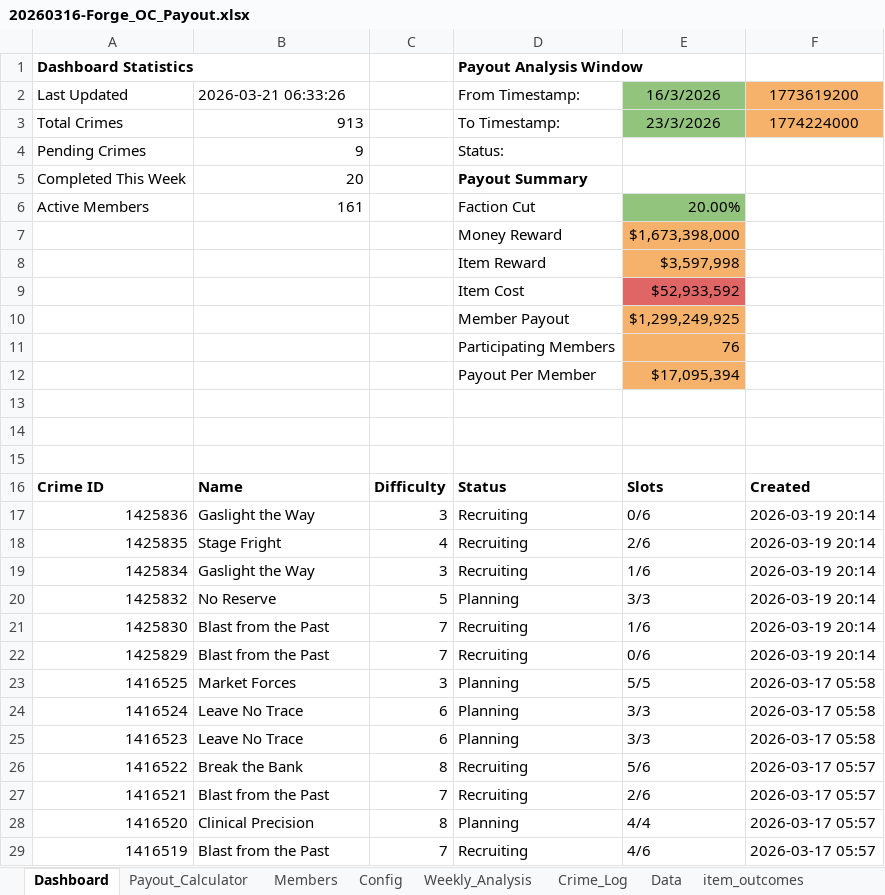
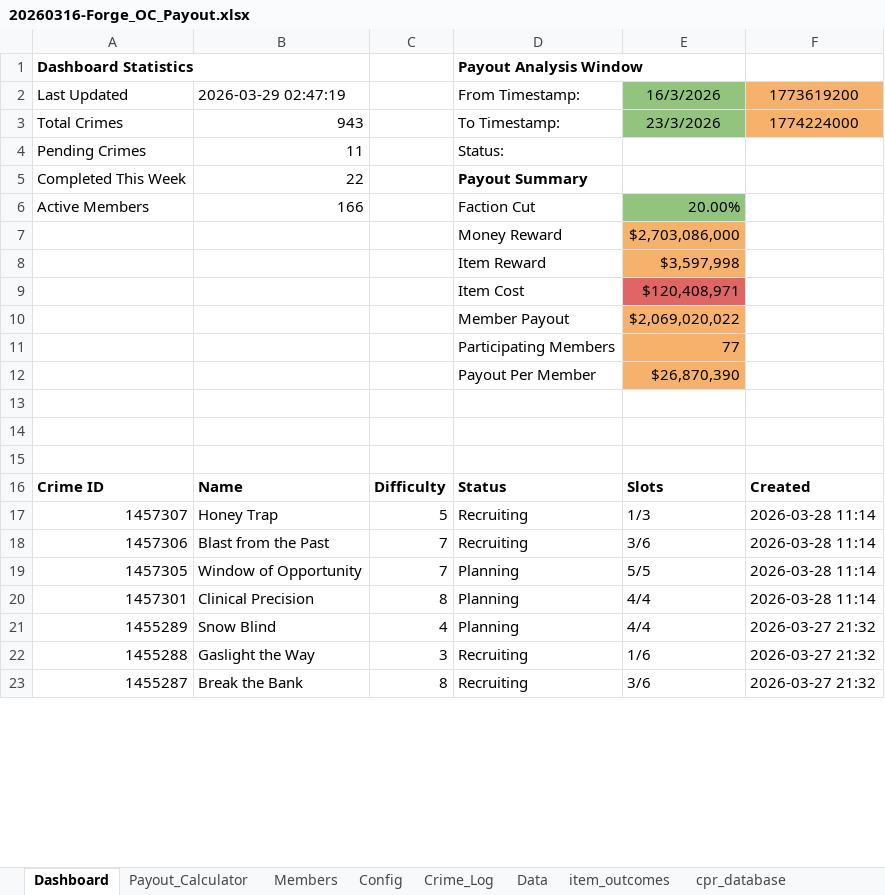
Before and after one commit to DobrowneyT/torn-dashboard, an Excel workbook: data/oc-payout/20260316-Forge_OC_Payout.xlsx, sheet Dashboard, drawn as a sheet; only a part is shown; values as stored, in another font and other column widths than the file's, no borders; charts and pictures not drawn; removed rows and columns are numbered as before the commit, all else as after; the diff covers the shown part only; the diff names each change by its address in the sheet, - before the commit and + after, or states it on an @@ line.

```diff
--- a/data/oc-payout/20260316-Forge_OC_Payout.xlsx (sheet Dashboard)
+++ b/data/oc-payout/20260316-Forge_OC_Payout.xlsx (sheet Dashboard)
-sheet tab: Weekly_Analysis
-B2: 2026-03-21 06:33:26
+B2: 2026-03-29 02:47:19
-B3: 913
+B3: 943
-B4: 9
+B4: 11
-B5: 20
+B5: 22
-B6: 161
+B6: 166
-E7: $1,673,398,000
+E7: $2,703,086,000
-E9: $52,933,592
+E9: $120,408,971
-E10: $1,299,249,925
+E10: $2,069,020,022
-E11: 76
+E11: 77
-E12: $17,095,394
+E12: $26,870,390
-row 17: 1425836 | Gaslight the Way | 3 | Recruiting | 0/6 | 2026-03-19 20:14
-row 18: 1425835 | Stage Fright | 4 | Recruiting | 2/6 | 2026-03-19 20:14
-row 19: 1425834 | Gaslight the Way | 3 | Recruiting | 1/6 | 2026-03-19 20:14
-row 20: 1425832 | No Reserve | 5 | Planning | 3/3 | 2026-03-19 20:14
-row 21: 1425830 | Blast from the Past | 7 | Recruiting | 1/6 | 2026-03-19 20:14
+row 17: 1457307 | Honey Trap | 5 | Recruiting | 1/3 | 2026-03-28 11:14
-A18: 1425829
+A18: 1457306
-E18: 0/6
+E18: 3/6
-F18: 2026-03-19 20:14
+F18: 2026-03-28 11:14
-row 23: 1416525 | Market Forces | 3 | Planning | 5/5 | 2026-03-17 05:58
-row 24: 1416524 | Leave No Trace | 6 | Planning | 3/3 | 2026-03-17 05:58
-row 25: 1416523 | Leave No Trace | 6 | Planning | 3/3 | 2026-03-17 05:58
-row 26: 1416522 | Break the Bank | 8 | Recruiting | 5/6 | 2026-03-17 05:57
-row 27: 1416521 | Blast from the Past | 7 | Recruiting | 2/6 | 2026-03-17 05:57
+row 19: 1457305 | Window of Opportunity | 7 | Planning | 5/5 | 2026-03-28 11:14
-A20: 1416520
+A20: 1457301
-F20: 2026-03-17 05:57
+F20: 2026-03-28 11:14
-row 29: 1416519 | Blast from the Past | 7 | Recruiting | 4/6 | 2026-03-17 05:57
+row 21: 1455289 | Snow Blind | 4 | Planning | 4/4 | 2026-03-27 21:32
+row 22: 1455288 | Gaslight the Way | 3 | Recruiting | 1/6 | 2026-03-27 21:32
+row 23: 1455287 | Break the Bank | 8 | Recruiting | 3/6 | 2026-03-27 21:32
```
Also changed, not shown: 9 added rows, 2 removed rows and 11 edited cells elsewhere in this sheet, sheet cpr_database, sheet Payout_Calculator, sheet Crime_Log, sheet Data, sheet item_outcomes, sheet Members, 1 more sheet, formulas that keep their value, charts or pictures, 8 other files.
